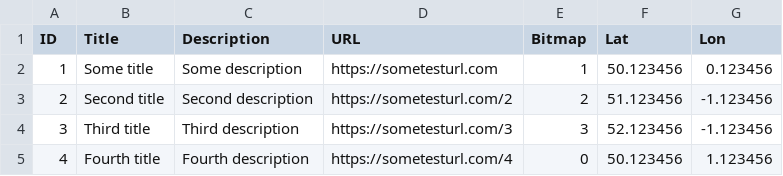
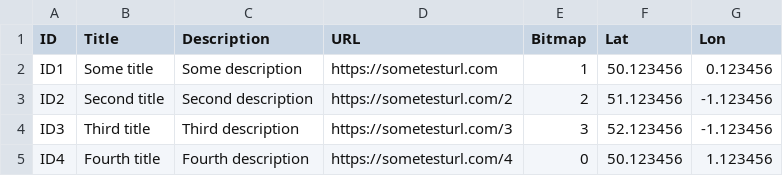
Before and after one commit to philip-abrahamson/proximity, a CSV file: proximity.csv, drawn as a sheet.

```diff
--- a/proximity.csv
+++ b/proximity.csv
@@ -1,5 +1,5 @@
 ID,Title,Description,URL,Bitmap,Lat,Lon
-"1","Some title","Some description","https://sometesturl.com",1,50.123456,0.123456
-"2","Second title","Second description","https://sometesturl.com/2",2,51.123456,-1.123456
-"3","Third title","Third description","https://sometesturl.com/3",3,52.123456,-1.123456
-"4","Fourth title","Fourth description","https://sometesturl.com/4",0,50.123456,1.123456
+"ID1","Some title","Some description","https://sometesturl.com",1,50.123456,0.123456
+"ID2","Second title","Second description","https://sometesturl.com/2",2,51.123456,-1.123456
+"ID3","Third title","Third description","https://sometesturl.com/3",3,52.123456,-1.123456
+"ID4","Fourth title","Fourth description","https://sometesturl.com/4",0,50.123456,1.123456
```
Also changed, not shown: 1 other file.
